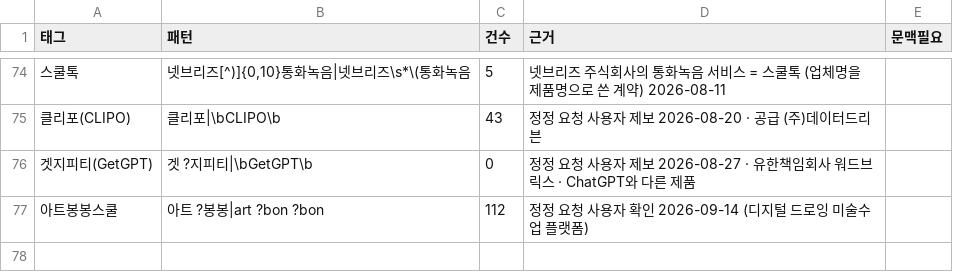
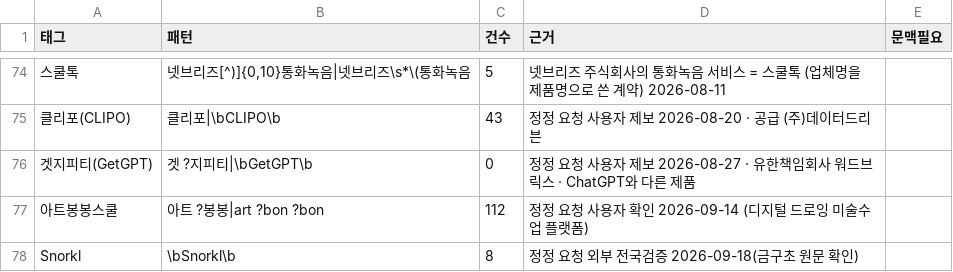
Before and after one commit to theflight001/school-edtech, a CSV file: mined_rules.csv, drawn as a sheet; only a part is shown, gaps mark what is left out; the diff names each change by its address in the sheet, - before the commit and + after, or states it on an @@ line.

```diff
--- a/mined_rules.csv
+++ b/mined_rules.csv
+row 78: Snorkl | \bSnorkl\b | 8 | 정정 요청 외부 전국검증 2026-09-18(금구초 원문 확인)
```
Also changed, not shown: dje_refined.csv, gen_refined.csv, 34 other files.
